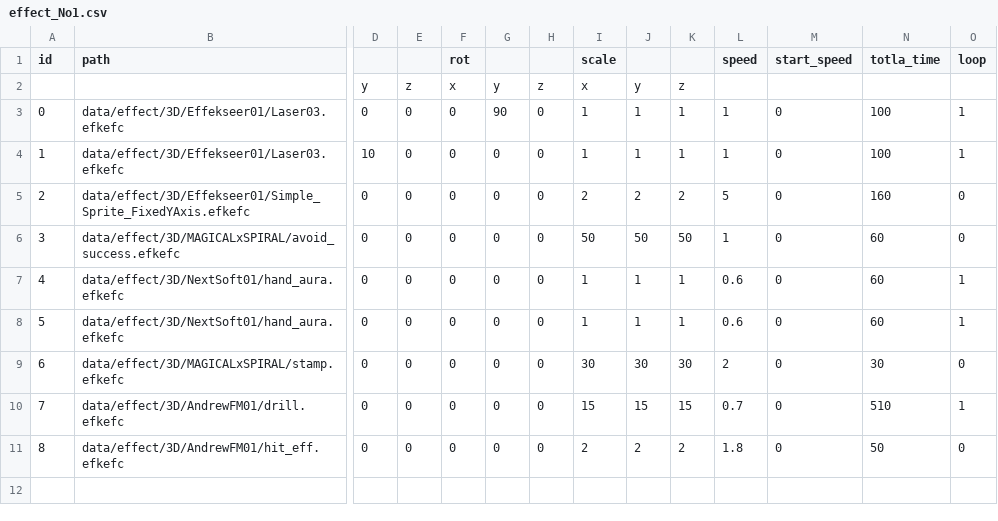
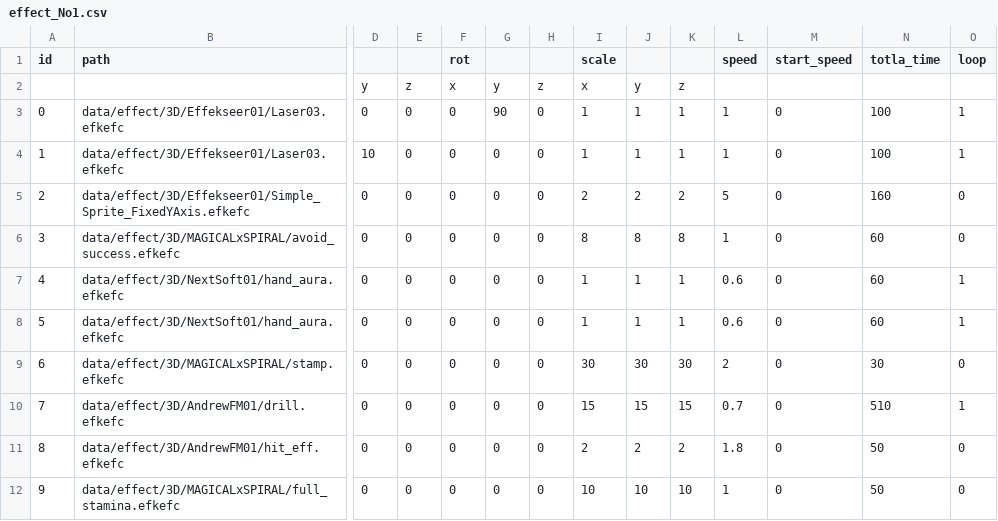
Before and after one commit to YT-tapio/3DAction, a CSV file: data/csv/effect/effect_No1.csv, drawn as a sheet; only a part is shown, gaps mark what is left out; rows hold the shown columns only; the diff names each change by its address in the sheet, - before the commit and + after, or states it on an @@ line.

```diff
--- a/data/csv/effect/effect_No1.csv
+++ b/data/csv/effect/effect_No1.csv
-I6 (scale): 50
+I6 (scale): 8
-J6: 50
+J6: 8
-K6: 50
+K6: 8
+row 12: 9 | data/effect/3D/MAGICALxSPIRAL/full_stamina.efkefc | 0 | 0 | 0 | 0 | 0 | 10 | 10 | 10 | 1 | 0 | 50 | 0
```
Also changed, not shown: 13 other files.
